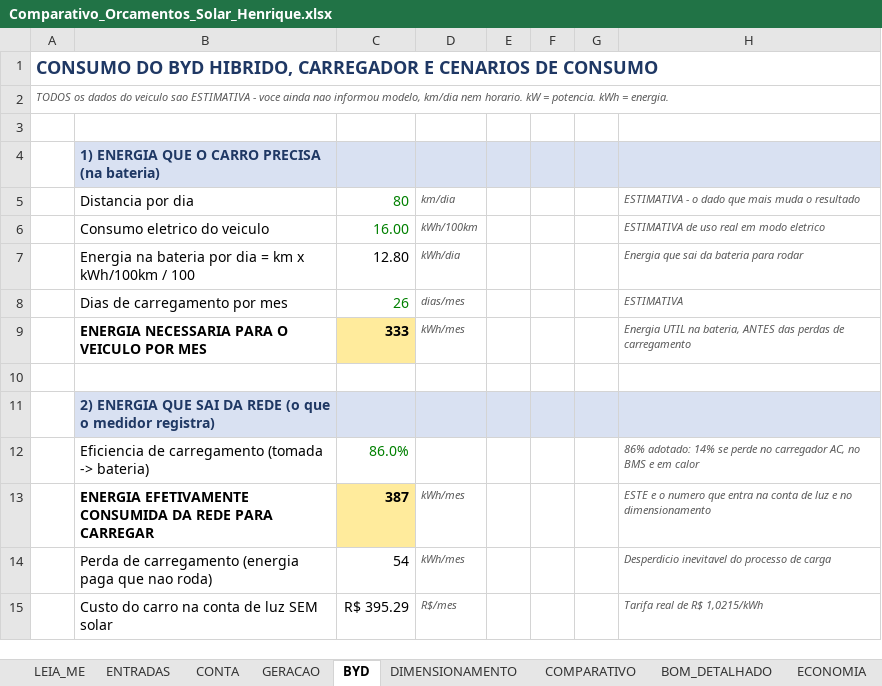
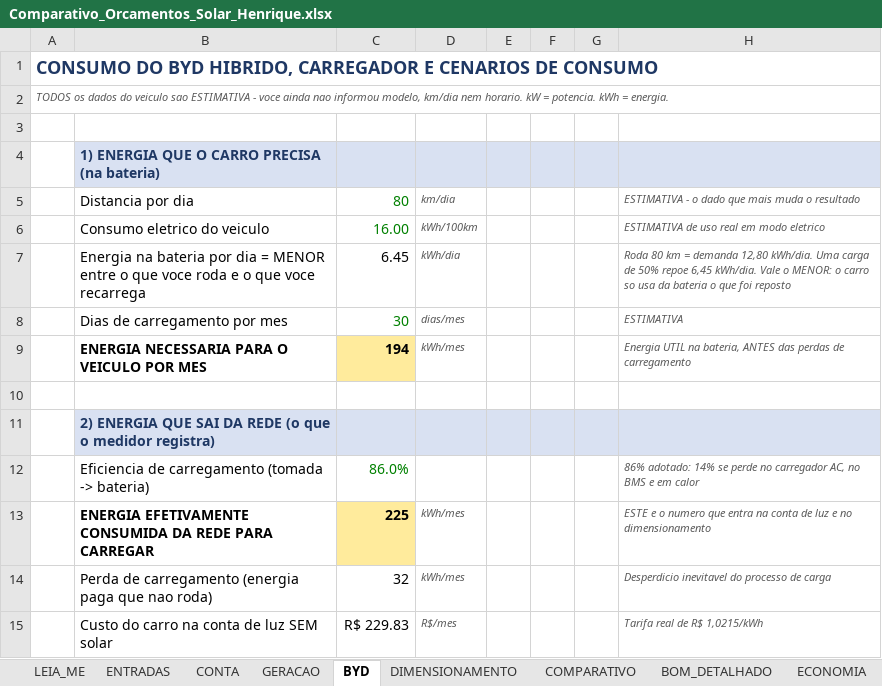
Before and after one commit to Henriquesb1993/PARTICULAR, an Excel workbook: solar/Comparativo_Orcamentos_Solar_Henrique.xlsx, sheet BYD, drawn as a sheet; only a part is shown; values as stored, in another font and other column widths than the file's, no borders; removed rows and columns are numbered as before the commit, all else as after; the diff covers the shown part only; the diff names each change by its address in the sheet, - before the commit and + after, or states it on an @@ line.

```diff
--- a/solar/Comparativo_Orcamentos_Solar_Henrique.xlsx (sheet BYD)
+++ b/solar/Comparativo_Orcamentos_Solar_Henrique.xlsx (sheet BYD)
-row 7:  | Energia na bateria por dia = km x kWh/100km / 100 | 12.80 | kWh/dia |  |  |  | Energia que sai da bateria para rodar
+row 7:  | Energia na bateria por dia = MENOR entre o que voce roda e o que voce recarrega | 6.45 | kWh/dia |  |  |  | Roda 80 km = demanda 12,80 kWh/dia. Uma carga de 50% repoe 6,45 kWh/dia. Vale o MENOR: o carro so usa da bateria o que foi reposto
-C8: 26
+C8: 30
-C9: 333
+C9: 194
-C13: 387
+C13: 225
-C14: 54
+C14: 32
-C15: R$ 395.29
+C15: R$ 229.83
```
Also changed, not shown: 35 added rows, 35 edited cells and cell formats elsewhere in this sheet, sheet PROJECAO, sheet COMPARATIVO, sheet ECONOMIA, sheet SIMULACAO_MENSAL, sheet DIMENSIONAMENTO, sheet ENTRADAS, 1 other file.
